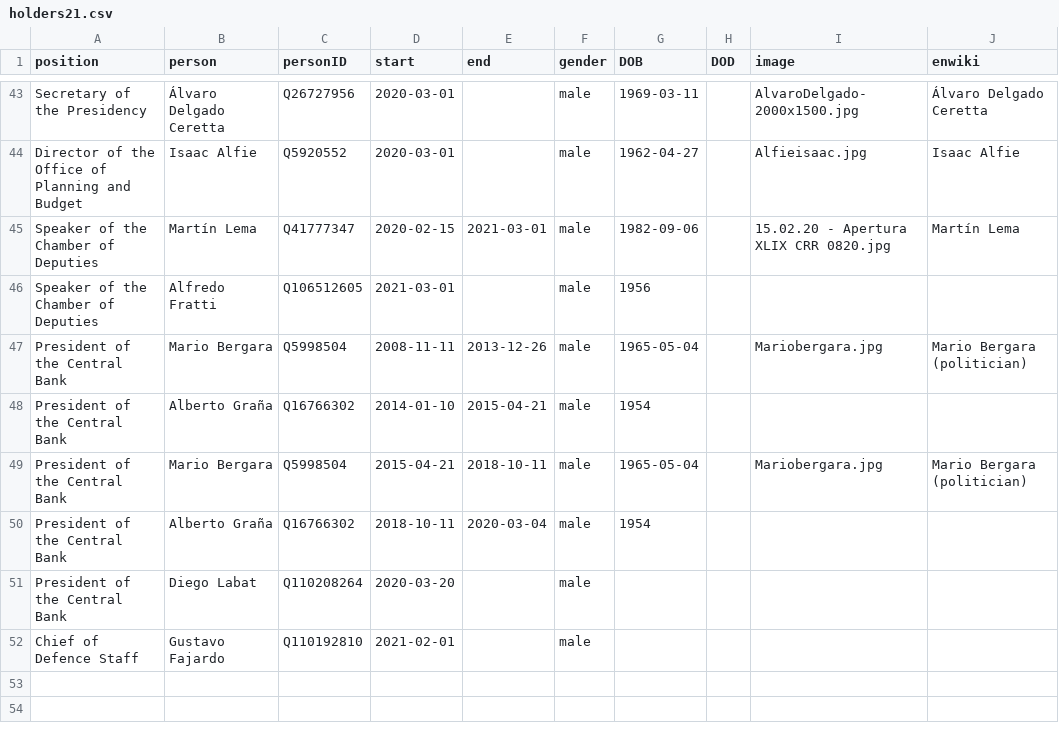
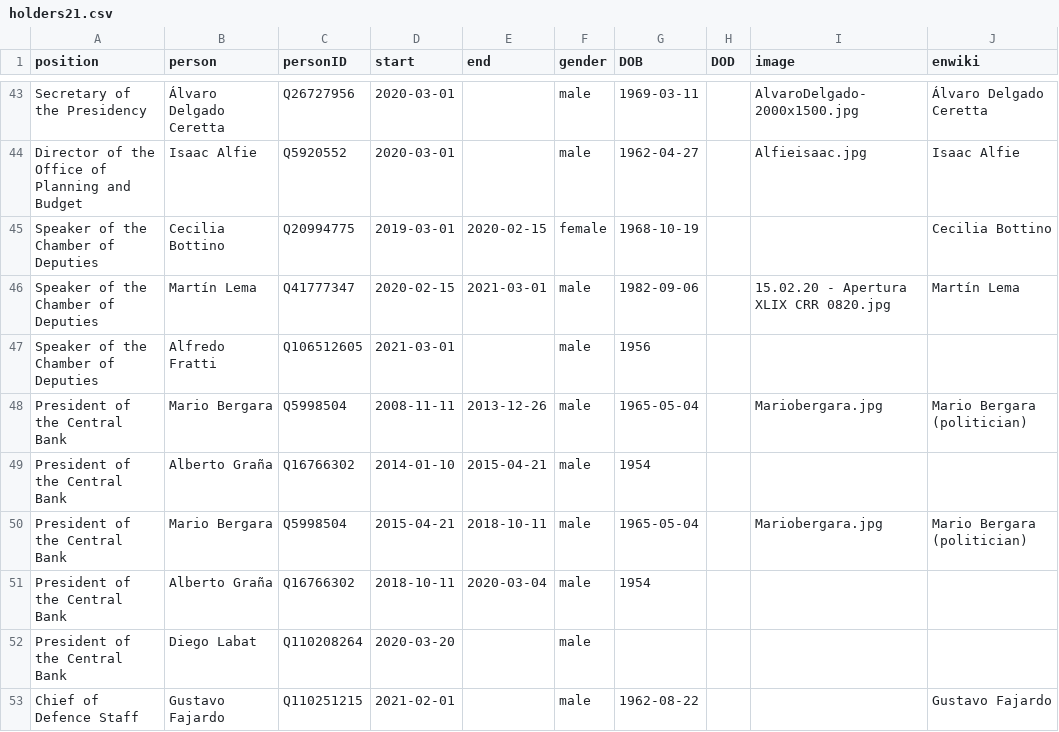
Before and after one commit to every-politician-scrapers/uruguay-ministers, a CSV file: html/holders21.csv, drawn as a sheet; only a part is shown, gaps mark what is left out.

```diff
--- a/html/holders21.csv
+++ b/html/holders21.csv
@@ -44,2 +44,3 @@ Secretary of the Presidency,Álvaro Delgado Ceretta,Q26727956,2020-03-01,,male,1
 Director of the Office of Planning and Budget,Isaac Alfie,Q5920552,2020-03-01,,male,1962-04-27,,Alfieisaac.jpg,Isaac Alfie
+Speaker of the Chamber of Deputies,Cecilia Bottino,Q20994775,2019-03-01,2020-02-15,female,1968-10-19,,,Cecilia Bottino
 Speaker of the Chamber of Deputies,Martín Lema,Q41777347,2020-02-15,2021-03-01,male,1982-09-06,,15.02.20 - Apertura XLIX CRR 0820.jpg,Martín Lema
@@ -51,2 +52,2 @@ President of the Central Bank,Alberto Graña,Q16766302,2018-10-11,2020-03-04,mal
 President of the Central Bank,Diego Labat,Q110208264,2020-03-20,,male,,,,
-Chief of Defence Staff,Gustavo Fajardo,Q110192810,2021-02-01,,male,,,,
+Chief of Defence Staff,Gustavo Fajardo,Q110251215,2021-02-01,,male,1962-08-22,,,Gustavo Fajardo
```
Also changed, not shown: html/current.csv, html/legislators.csv, 1 other file.
